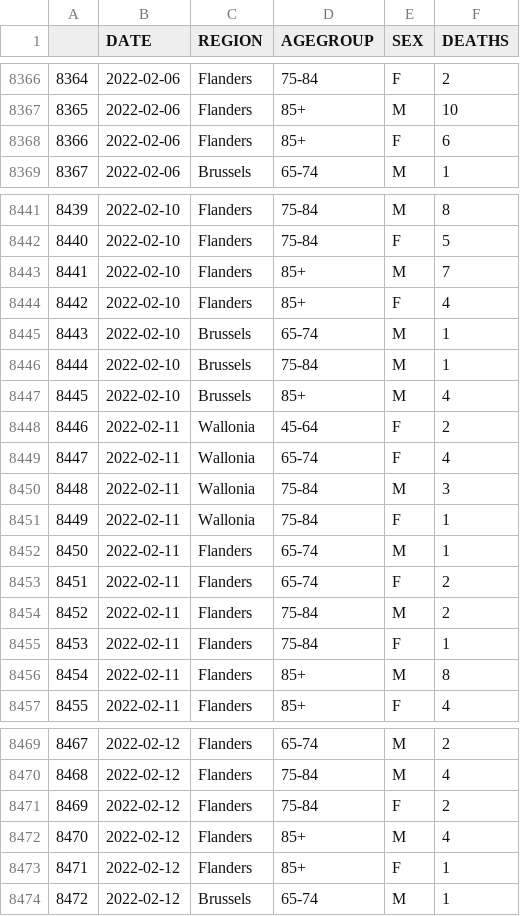
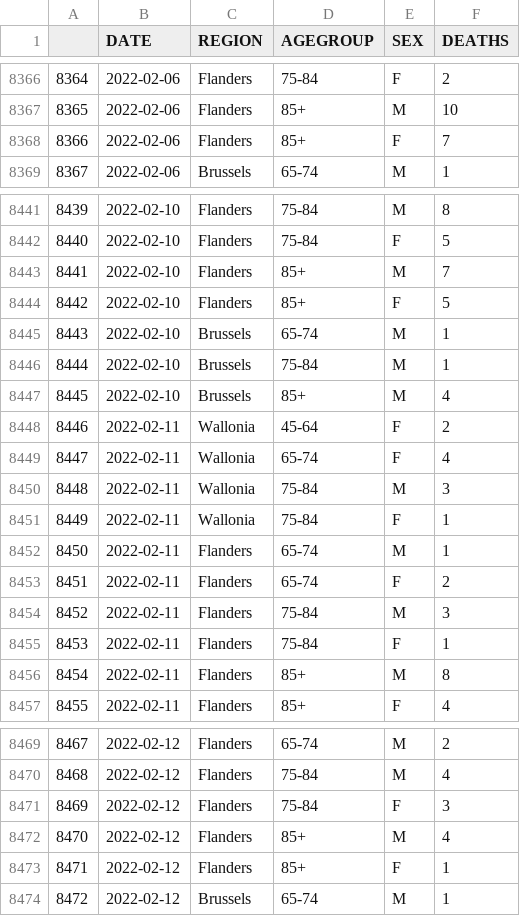
Before and after one commit to pschaus/covidatabe, a CSV file: static/csv/be-covid-mortality.csv, drawn as a sheet; only a part is shown, gaps mark what is left out; the diff covers the shown part only; the diff names each change by its address in the sheet, - before the commit and + after, or states it on an @@ line.

```diff
--- a/static/csv/be-covid-mortality.csv
+++ b/static/csv/be-covid-mortality.csv
-F8368 (DEATHS): 6
+F8368 (DEATHS): 7
-F8444 (DEATHS): 4
+F8444 (DEATHS): 5
-F8454 (DEATHS): 2
+F8454 (DEATHS): 3
-F8471 (DEATHS): 2
+F8471 (DEATHS): 3
```
Also changed, not shown: 20 added rows, 7 edited cells and row numbers in column A elsewhere in this file, static/csv/be-covid-provinces-all.csv, 8 other files.
